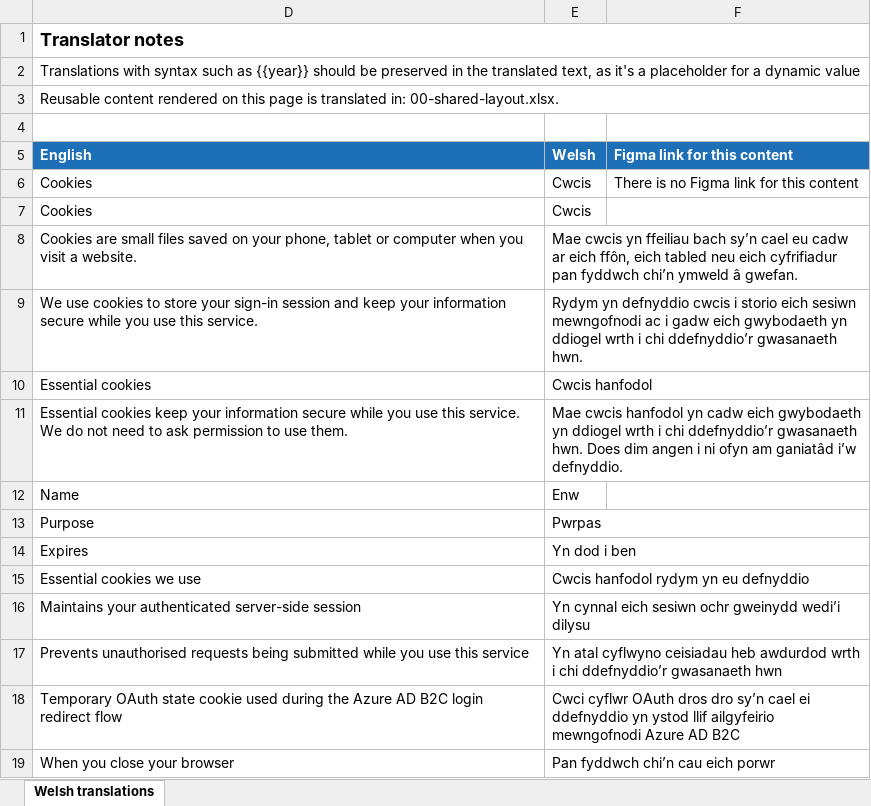
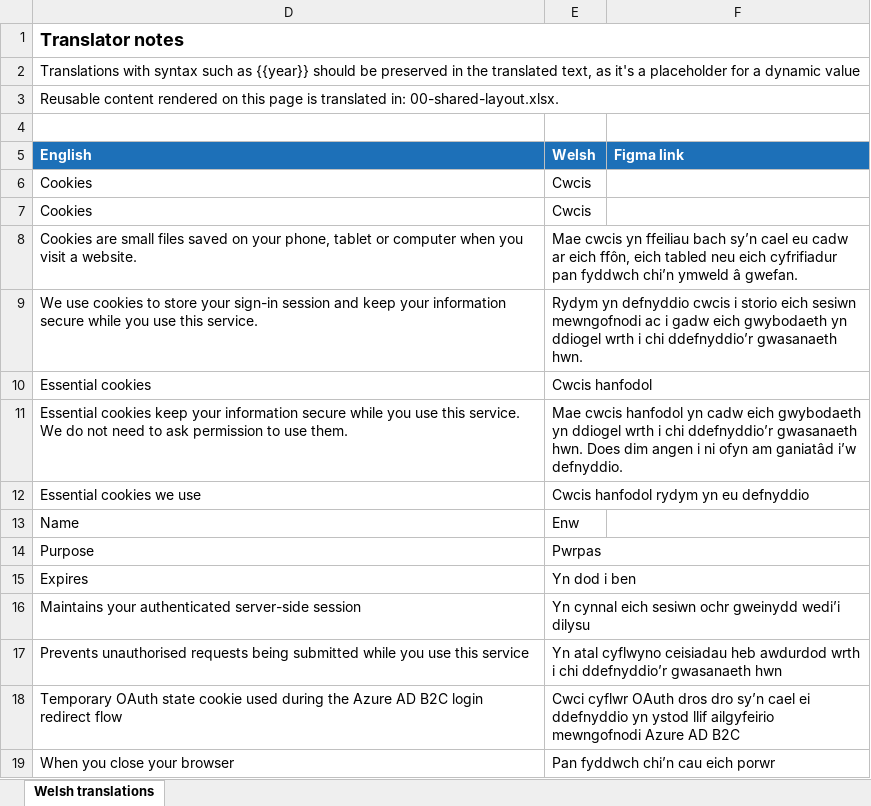
Before and after one commit to DEFRA/waste-obligations-frontend, an Excel workbook: translations/welsh-translations/xlsx/02a-cookies.xlsx, sheet Welsh translations, drawn as a sheet; values as stored, in another font and other column widths than the file's, no borders; the diff names each change by its address in the sheet, - before the commit and + after, or states it on an @@ line.

```diff
--- a/translations/welsh-translations/xlsx/02a-cookies.xlsx (sheet Welsh translations)
+++ b/translations/welsh-translations/xlsx/02a-cookies.xlsx (sheet Welsh translations)
-F5: Figma link for this content
+F5: Figma link
-F6 (Figma link): There is no Figma link for this content
+F6 (Figma link): (empty)
@@ row 15 moved to row 12: Essential cookies we use @@
```
Also changed, not shown: translations/welsh-translations/xlsx/00-shared-layout.xlsx, translations/welsh-translations/xlsx/04-auth-sign-in-failed.xlsx, 41 other files.
